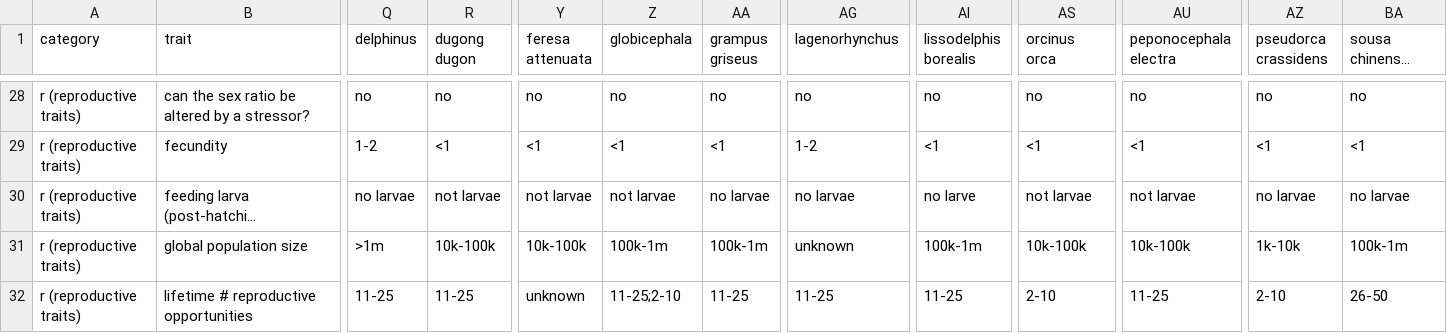
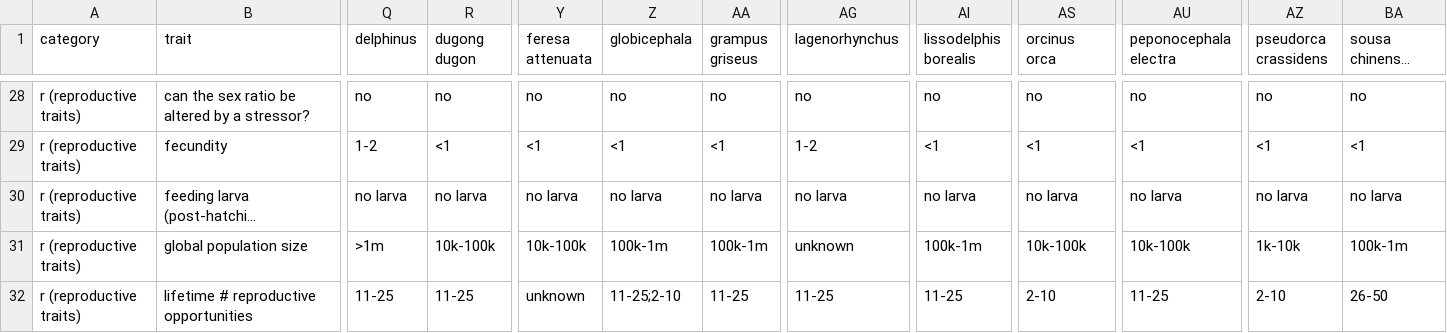
Before and after one commit to mapping-marine-spp-vuln/spp_vuln_framework, a CSV file: _raw_data/spp_trait_csvs/spp_traits_marine_mammals.csv, drawn as a sheet; only a part is shown, gaps mark what is left out; long unchanged cells end in …; the diff covers the shown part only; the diff names each change by its address in the sheet, - before the commit and + after, or states it on an @@ line.

Commit message:
updated trait scoring based on expert feedback

```diff
--- a/_raw_data/spp_trait_csvs/spp_traits_marine_mammals.csv
+++ b/_raw_data/spp_trait_csvs/spp_traits_marine_mammals.csv
-Q30 (delphinus): no larvae
+Q30 (delphinus): no larva
-R30 (dugong dugon): not larvae
+R30 (dugong dugon): no larva
-Y30 (feresa attenuata): not larvae
+Y30 (feresa attenuata): no larva
-Z30 (globicephala): not larvae
+Z30 (globicephala): no larva
-AA30 (grampus griseus): no larvae
+AA30 (grampus griseus): no larva
-AG30 (lagenorhynchus): no larvae
+AG30 (lagenorhynchus): no larva
-AI30 (lissodelphis borealis): no larve
+AI30 (lissodelphis borealis): no larva
-AS30 (orcinus orca): not larvae
+AS30 (orcinus orca): no larva
-AU30 (peponocephala electra): not larvae
+AU30 (peponocephala electra): no larva
-AZ30 (pseudorca crassidens): no larvae
+AZ30 (pseudorca crassidens): no larva
-BA30 (sousa chinensis taiwanensis): no larvae
+BA30 (sousa chinensis taiwanensis): no larva
```
Also changed, not shown: 4 edited cells elsewhere in this file, _raw_data/spp_trait_csvs/spp_traits_cephalopods.csv, _raw_data/spp_trait_csvs/spp_traits_crustacea_arthropods.csv, 43 other files.
